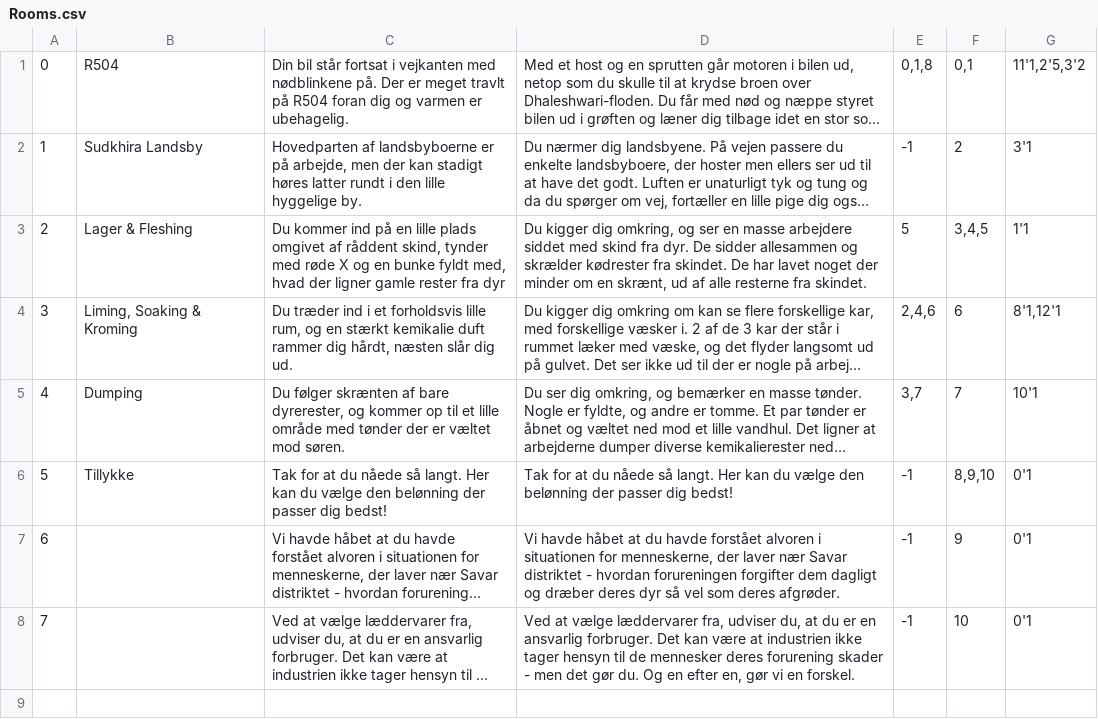
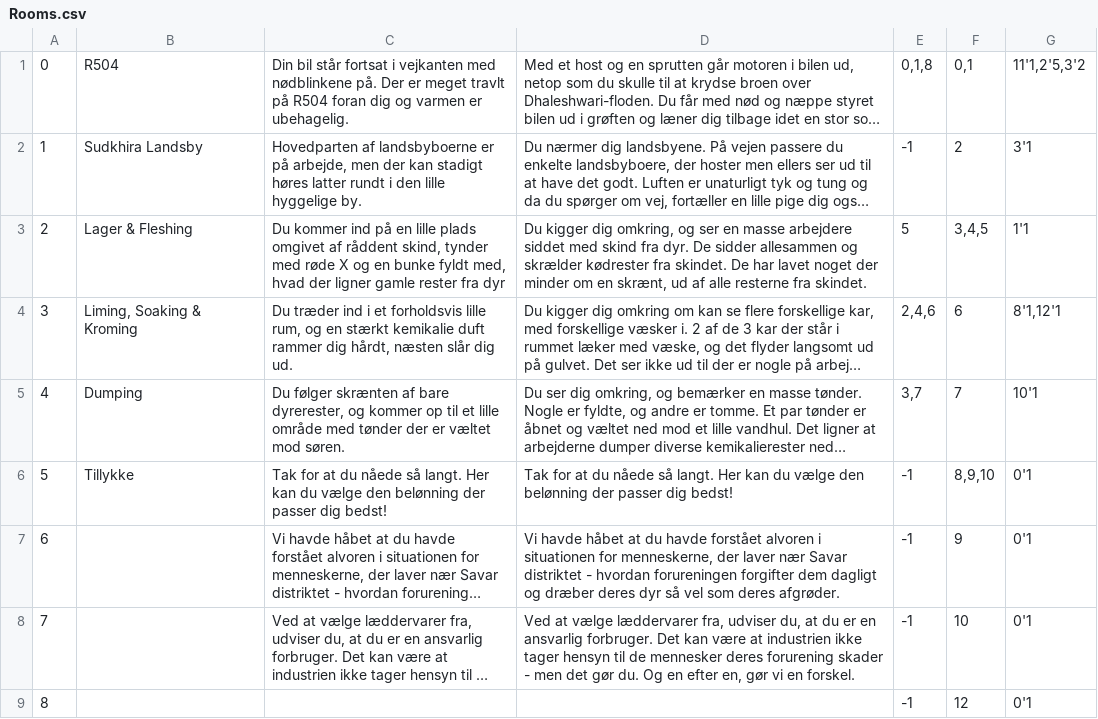
Before and after one commit to GustavBW/SemesterFX01, a CSV file: src/main/resources/Data/Rooms.csv, drawn as a sheet; long unchanged cells end in …; the diff names each change by its address in the sheet, - before the commit and + after, or states it on an @@ line.

```diff
--- a/src/main/resources/Data/Rooms.csv
+++ b/src/main/resources/Data/Rooms.csv
+row 9: 8 |  |  |  | -1 | 12 | 0'1
```
Also changed, not shown: 6 other files.
